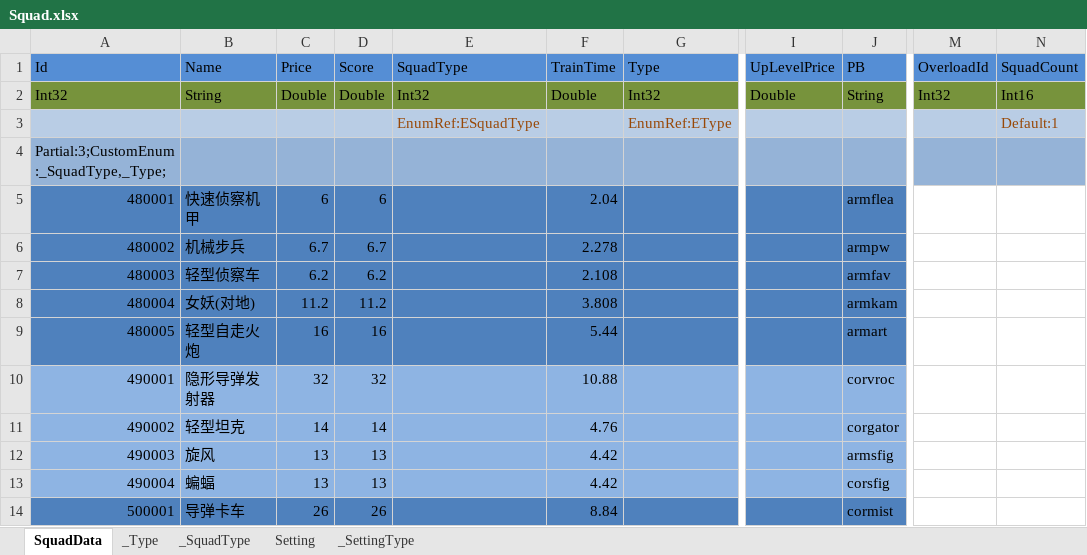
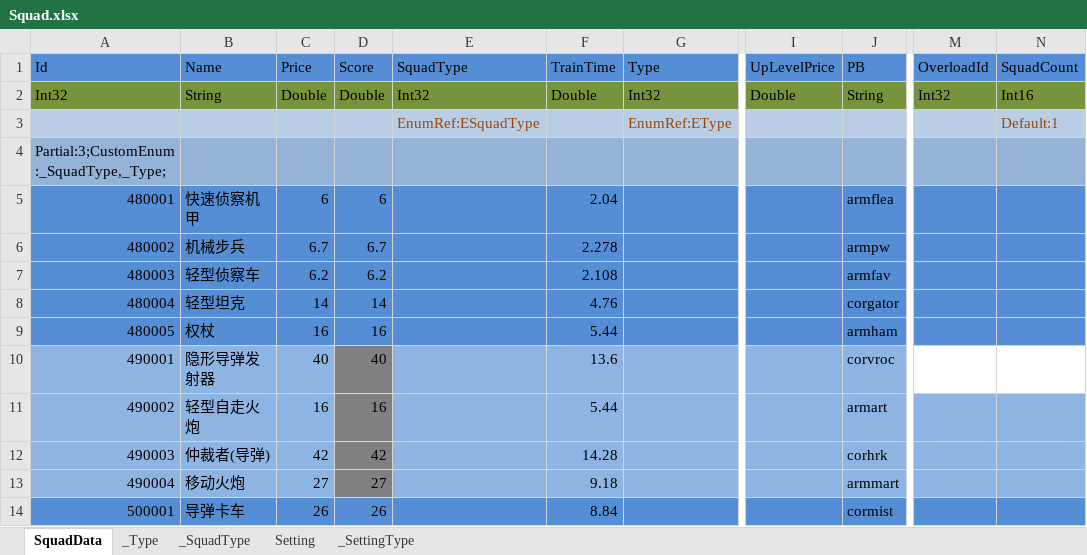
Before and after one commit to wu1274704958/bililive_dm, an Excel workbook: resource/excel_bar/Squad.xlsx, sheet SquadData, drawn as a sheet; only a part is shown, gaps mark what is left out; values as stored, in another font and other column widths than the file's, no borders; the diff covers the shown part only; the diff names each change by its address in the sheet, - before the commit and + after, or states it on an @@ line.

```diff
--- a/resource/excel_bar/Squad.xlsx (sheet SquadData)
+++ b/resource/excel_bar/Squad.xlsx (sheet SquadData)
-M5:N9 fill: none
+M5:N9 fill: #558ED5
-B8 (Name): 女妖(对地)
+B8 (Name): 轻型坦克
-C8 (Price): 11.2
+C8 (Price): 14
-D8 (Score): 11.2
+D8 (Score): 14
-F8 (TrainTime): 3.808
+F8 (TrainTime): 4.76
-J8 (PB): armkam
+J8 (PB): corgator
-B9 (Name): 轻型自走火炮
+B9 (Name): 权杖
-J9 (PB): armart
+J9 (PB): armham
-C10 (Price): 32
+C10 (Price): 40
-D10 (Score): 32
+D10 (Score): 40
-D10:D13 fill: #8EB4E3
+D10:D13 fill: #808080
-F10 (TrainTime): 10.88
+F10 (TrainTime): 13.6
-B11 (Name): 轻型坦克
+B11 (Name): 轻型自走火炮
-C11 (Price): 14
+C11 (Price): 16
-D11 (Score): 14
+D11 (Score): 16
-F11 (TrainTime): 4.76
+F11 (TrainTime): 5.44
-J11 (PB): corgator
+J11 (PB): armart
-M11:N13 fill: none
+M11:N13 fill: #8EB4E3
-B12 (Name): 旋风
+B12 (Name): 仲裁者(导弹)
-C12 (Price): 13
+C12 (Price): 42
-D12 (Score): 13
+D12 (Score): 42
-F12 (TrainTime): 4.42
+F12 (TrainTime): 14.28
-J12 (PB): armsfig
+J12 (PB): corhrk
-B13 (Name): 蝙蝠
+B13 (Name): 移动火炮
-C13 (Price): 13
+C13 (Price): 27
-D13 (Score): 13
+D13 (Score): 27
-F13 (TrainTime): 4.42
+F13 (TrainTime): 9.18
-J13 (PB): corsfig
+J13 (PB): armmart
-M14:N14 fill: none
+M14:N14 fill: #558ED5
```
Also changed, not shown: 5 added rows, 3 removed rows, 112 edited cells and cell formats elsewhere in this sheet, formulas that keep their value, resource/excel_bar/CommonConfig.xlsx, resource/excel_bar/Gift.xlsx, 9 other files.
